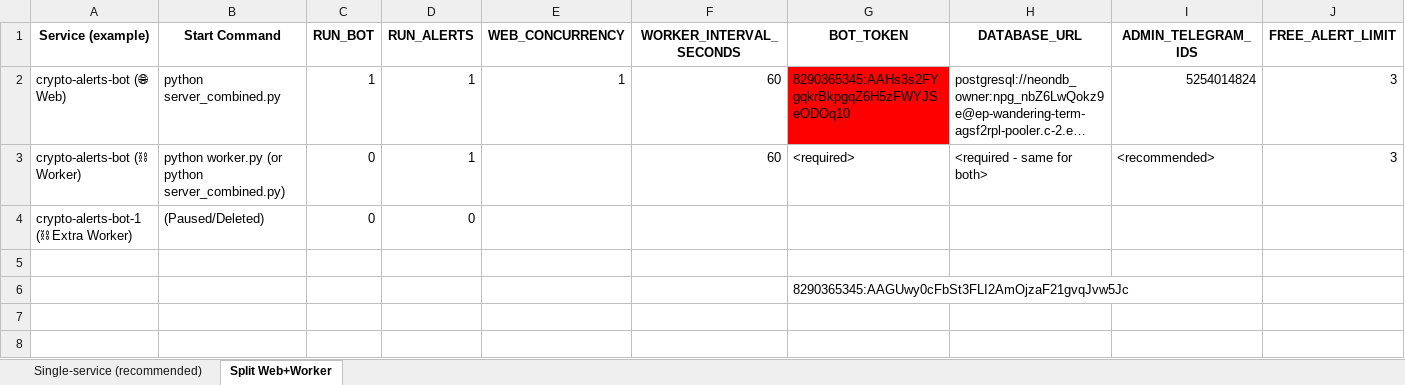
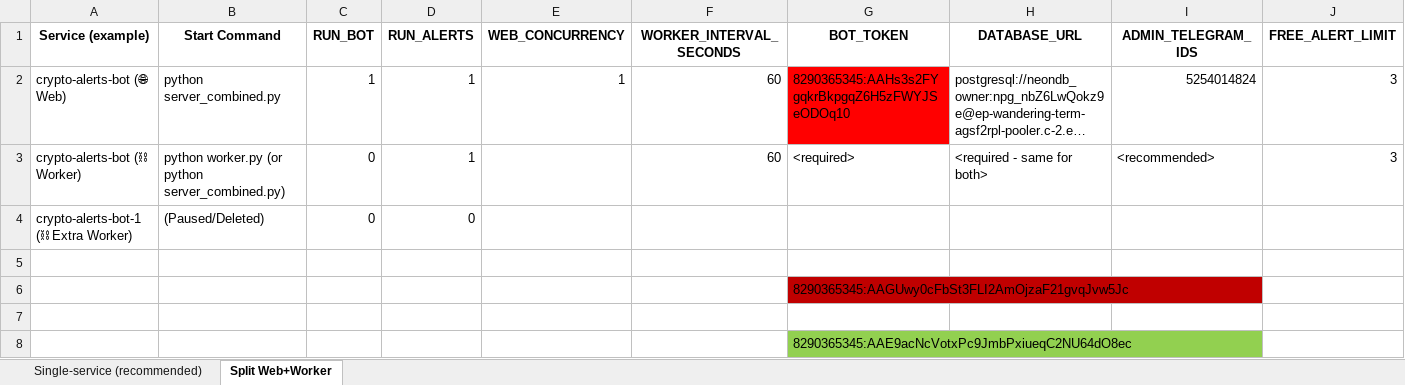
Before and after one commit to apstld-prog/crypto-alerts-bot, an Excel workbook: env-matrix.xlsx, sheet Split Web+Worker, drawn as a sheet; only a part is shown; long unchanged cells end in …; values as stored, in another font and other column widths than the file's, no borders; rows hold the shown columns only; the diff names each change by its address in the sheet, - before the commit and + after, or states it on an @@ line.

```diff
--- a/env-matrix.xlsx (sheet Split Web+Worker)
+++ b/env-matrix.xlsx (sheet Split Web+Worker)
-G6 fill: none
+G6 fill: #C00000
+row 7: (empty)
+row 8:  |  |  |  |  |  | 8290365345:AAE9acNcVotxPc9JmbPxiueqC2NU64dO8ec
```
Also changed, not shown: 9 other files.
